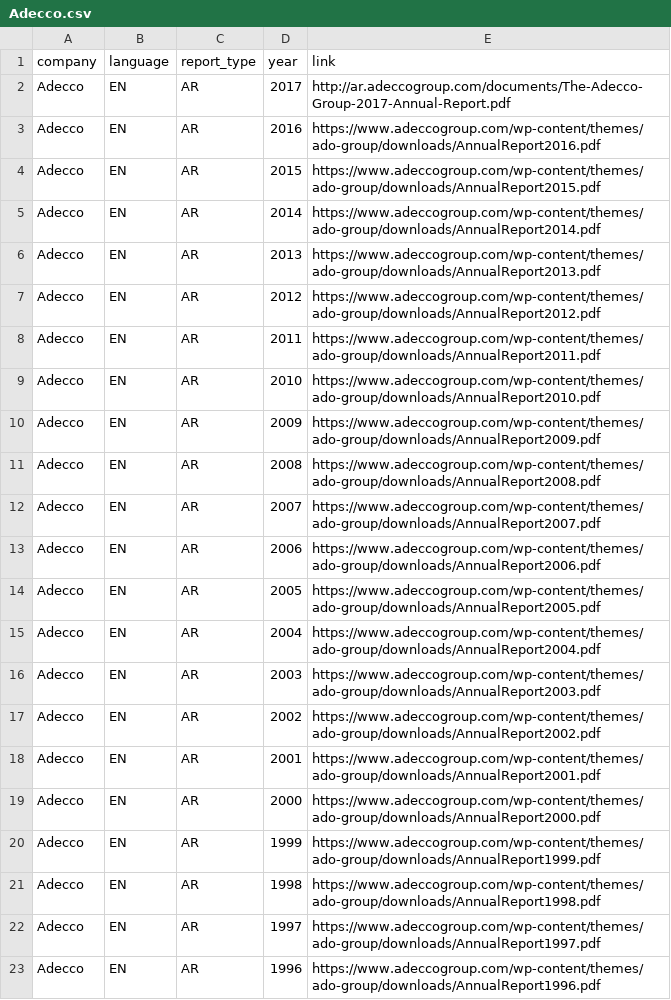
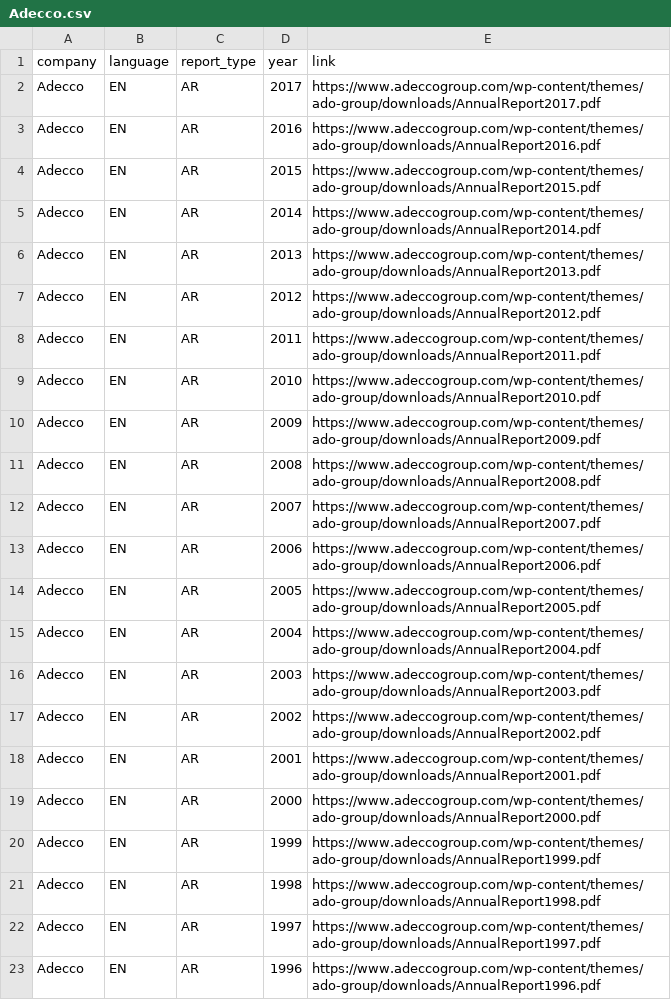
Before and after one commit to Niederb/annual_report_database, a CSV file: Sources/Adecco.csv, drawn as a sheet.

Commit message:
Fix some documents

```diff
--- a/Sources/Adecco.csv
+++ b/Sources/Adecco.csv
@@ -1,3 +1,3 @@
 company;language;report_type;year;link
-Adecco;EN;AR;2017;"http://ar.adeccogroup.com/documents/The-Adecco-Group-2017-Annual-Report.pdf"
+Adecco;EN;AR;2017;"https://www.adeccogroup.com/wp-content/themes/ado-group/downloads/AnnualReport2017.pdf"
 Adecco;EN;AR;2016;"https://www.adeccogroup.com/wp-content/themes/ado-group/downloads/AnnualReport2016.pdf"
```
Also changed, not shown: Sources/Credit Suisse.csv, Sources/Lonza.csv.
